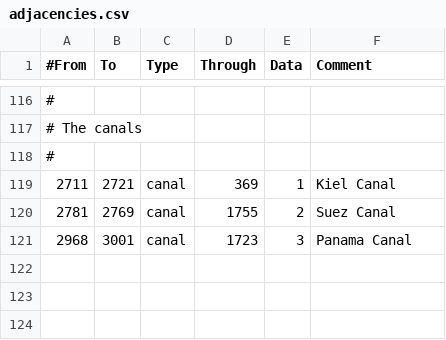
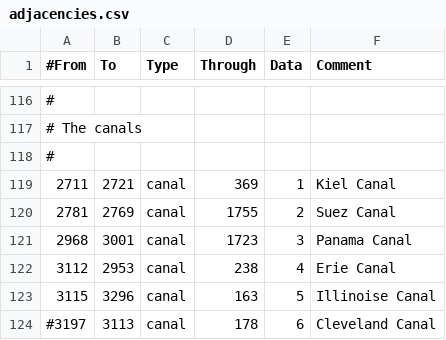
Before and after one commit to Uralvalor/Victoria-2-1700-mod, a CSV file: map/adjacencies.csv, drawn as a sheet; only a part is shown, gaps mark what is left out; the diff names each change by its address in the sheet, - before the commit and + after, or states it on an @@ line.

Commit message:
New canal
-добавлена возможность постройки двух каналов в северной америке
-добавлены гуситы и другие протестанты в Богемию, Францию
-карта национальностей в королевстве Венгрия изменена
-добавлены провинции для реки Миссиипи и Огайо

```diff
--- a/map/adjacencies.csv
+++ b/map/adjacencies.csv
+row 122: 3112 | 2953 | canal | 238 | 4 | Erie Canal
+row 123: 3115 | 3296 | canal | 163 | 5 | Illinoise Canal
+row 124: #3197 | 3113 | canal | 178 | 6 | Cleveland Canal
```
Also changed, not shown: map/definition.csv, 21 other files.
